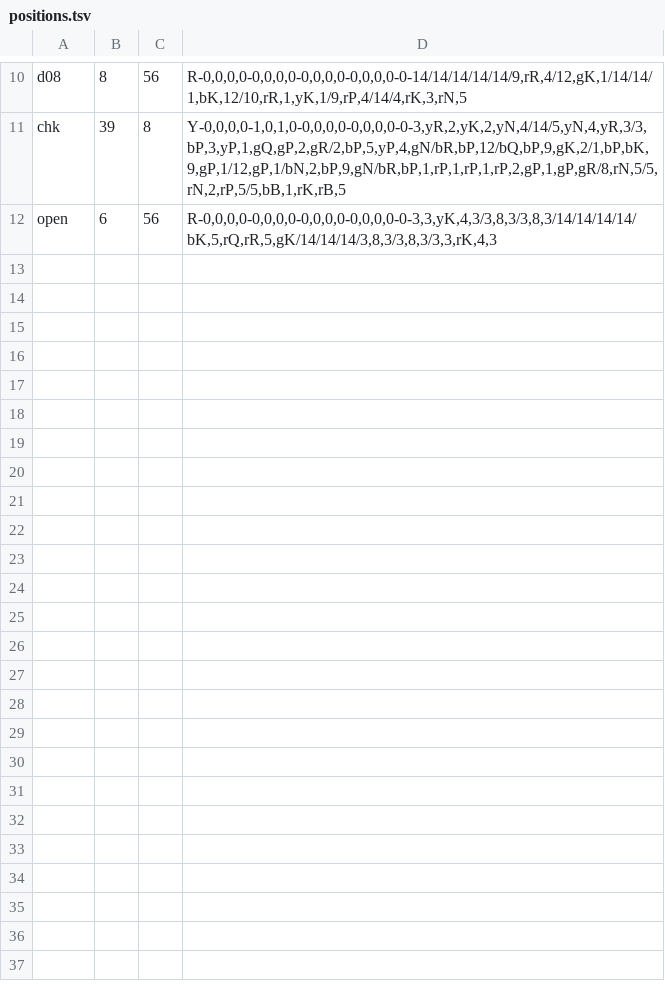
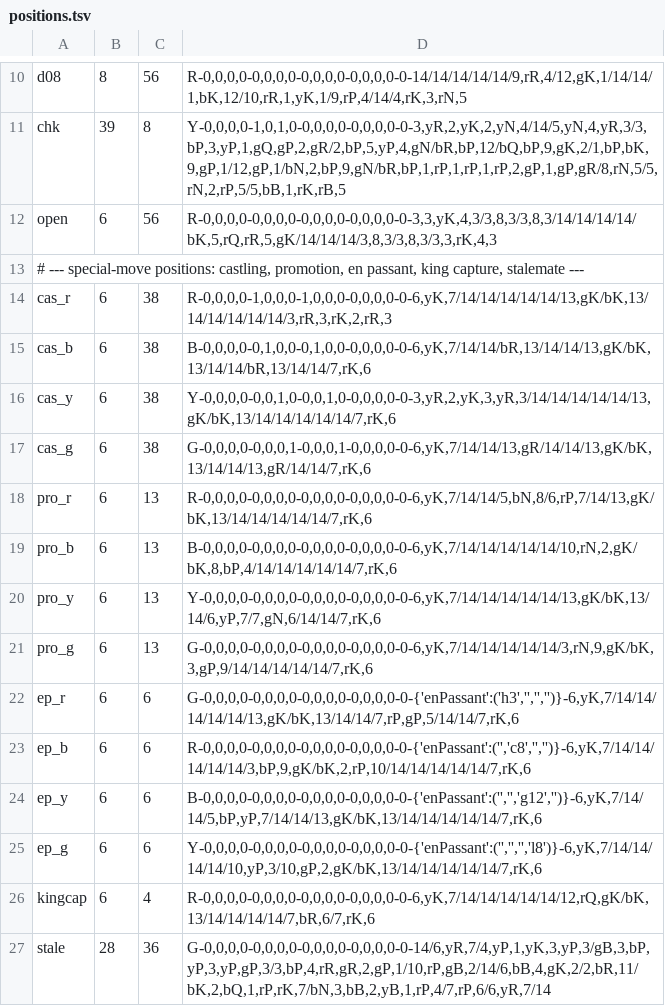
Before and after one commit to Moxile/Samaritan, a TSV file: samaritan/bench/positions.tsv, drawn as a sheet; only a part is shown, gaps mark what is left out.

```diff
--- a/samaritan/bench/positions.tsv
+++ b/samaritan/bench/positions.tsv
@@ -12 +12,16 @@ chk	39	8	Y-0,0,0,0-1,0,1,0-0,0,0,0-0,0,0,0-0-3,yR,2,yK,2,yN,4/14/5,yN,4,yR,3/3,b
 open	6	56	R-0,0,0,0-0,0,0,0-0,0,0,0-0,0,0,0-0-3,3,yK,4,3/3,8,3/3,8,3/14/14/14/14/bK,5,rQ,rR,5,gK/14/14/14/3,8,3/3,8,3/3,3,rK,4,3
+# --- special-move positions: castling, promotion, en passant, king capture, stalemate ---
+cas_r	6	38	R-0,0,0,0-1,0,0,0-1,0,0,0-0,0,0,0-0-6,yK,7/14/14/14/14/14/13,gK/bK,13/14/14/14/14/14/3,rR,3,rK,2,rR,3
+cas_b	6	38	B-0,0,0,0-0,1,0,0-0,1,0,0-0,0,0,0-0-6,yK,7/14/14/bR,13/14/14/13,gK/bK,13/14/14/bR,13/14/14/7,rK,6
+cas_y	6	38	Y-0,0,0,0-0,0,1,0-0,0,1,0-0,0,0,0-0-3,yR,2,yK,3,yR,3/14/14/14/14/14/13,gK/bK,13/14/14/14/14/14/7,rK,6
+cas_g	6	38	G-0,0,0,0-0,0,0,1-0,0,0,1-0,0,0,0-0-6,yK,7/14/14/13,gR/14/14/13,gK/bK,13/14/14/13,gR/14/14/7,rK,6
+pro_r	6	13	R-0,0,0,0-0,0,0,0-0,0,0,0-0,0,0,0-0-6,yK,7/14/14/5,bN,8/6,rP,7/14/13,gK/bK,13/14/14/14/14/14/7,rK,6
+pro_b	6	13	B-0,0,0,0-0,0,0,0-0,0,0,0-0,0,0,0-0-6,yK,7/14/14/14/14/14/10,rN,2,gK/bK,8,bP,4/14/14/14/14/14/7,rK,6
+pro_y	6	13	Y-0,0,0,0-0,0,0,0-0,0,0,0-0,0,0,0-0-6,yK,7/14/14/14/14/14/13,gK/bK,13/14/6,yP,7/7,gN,6/14/14/7,rK,6
+pro_g	6	13	G-0,0,0,0-0,0,0,0-0,0,0,0-0,0,0,0-0-6,yK,7/14/14/14/14/14/3,rN,9,gK/bK,3,gP,9/14/14/14/14/14/7,rK,6
+ep_r	6	6	G-0,0,0,0-0,0,0,0-0,0,0,0-0,0,0,0-0-{'enPassant':('h3','','','')}-6,yK,7/14/14/14/14/14/13,gK/bK,13/14/14/7,rP,gP,5/14/14/7,rK,6
+ep_b	6	6	R-0,0,0,0-0,0,0,0-0,0,0,0-0,0,0,0-0-{'enPassant':('','c8','','')}-6,yK,7/14/14/14/14/14/3,bP,9,gK/bK,2,rP,10/14/14/14/14/14/7,rK,6
+ep_y	6	6	B-0,0,0,0-0,0,0,0-0,0,0,0-0,0,0,0-0-{'enPassant':('','','g12','')}-6,yK,7/14/14/5,bP,yP,7/14/14/13,gK/bK,13/14/14/14/14/14/7,rK,6
+ep_g	6	6	Y-0,0,0,0-0,0,0,0-0,0,0,0-0,0,0,0-0-{'enPassant':('','','','l8')}-6,yK,7/14/14/14/14/10,yP,3/10,gP,2,gK/bK,13/14/14/14/14/14/7,rK,6
+kingcap	6	4	R-0,0,0,0-0,0,0,0-0,0,0,0-0,0,0,0-0-6,yK,7/14/14/14/14/14/12,rQ,gK/bK,13/14/14/14/14/7,bR,6/7,rK,6
+stale	28	36	G-0,0,0,0-0,0,0,0-0,0,0,0-0,0,0,0-0-14/6,yR,7/4,yP,1,yK,3,yP,3/gB,3,bP,yP,3,yP,gP,3/3,bP,4,rR,gR,2,gP,1/10,rP,gB,2/14/6,bB,4,gK,2/2,bR,11/bK,2,bQ,1,rP,rK,7/bN,3,bB,2,yB,1,rP,4/7,rP,6/6,yR,7/14
```
Also changed, not shown: 50 other files.
